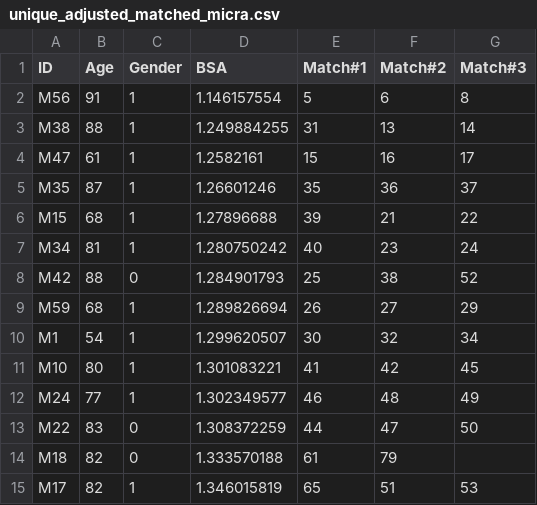
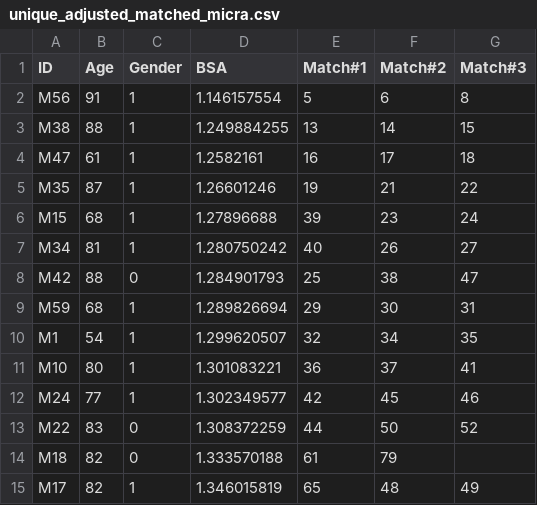
Before and after one commit to tTHon/heartrhythmbox, a CSV file: playground/Micra/unique_adjusted_matched_micra.csv, drawn as a sheet; only a part is shown; the diff covers the shown part only.

```diff
--- a/playground/Micra/unique_adjusted_matched_micra.csv
+++ b/playground/Micra/unique_adjusted_matched_micra.csv
@@ -2,14 +2,14 @@ ID,Age,Gender,BSA,Match#1,Match#2,Match#3
 M56,91,1,1.146157554,5,6,8
-M38,88,1,1.249884255,31,13,14
-M47,61,1,1.2582161,15,16,17
-M35,87,1,1.26601246,35,36,37
-M15,68,1,1.27896688,39,21,22
-M34,81,1,1.280750242,40,23,24
-M42,88,0,1.284901793,25,38,52
-M59,68,1,1.289826694,26,27,29
-M1,54,1,1.299620507,30,32,34
-M10,80,1,1.301083221,41,42,45
-M24,77,1,1.302349577,46,48,49
-M22,83,0,1.308372259,44,47,50
+M38,88,1,1.249884255,13,14,15
+M47,61,1,1.2582161,16,17,18
+M35,87,1,1.26601246,19,21,22
+M15,68,1,1.27896688,39,23,24
+M34,81,1,1.280750242,40,26,27
+M42,88,0,1.284901793,25,38,47
+M59,68,1,1.289826694,29,30,31
+M1,54,1,1.299620507,32,34,35
+M10,80,1,1.301083221,36,37,41
+M24,77,1,1.302349577,42,45,46
+M22,83,0,1.308372259,44,50,52
 M18,82,0,1.333570188,61,79,
-M17,82,1,1.346015819,65,51,53
+M17,82,1,1.346015819,65,48,49
```
Also changed, not shown: 25 edited cells elsewhere in this file, 1 other file.
